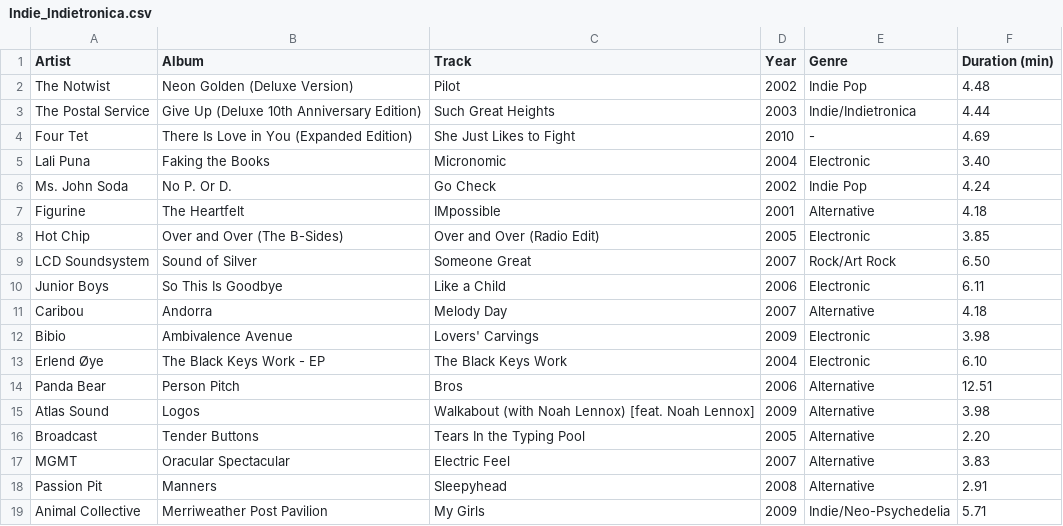
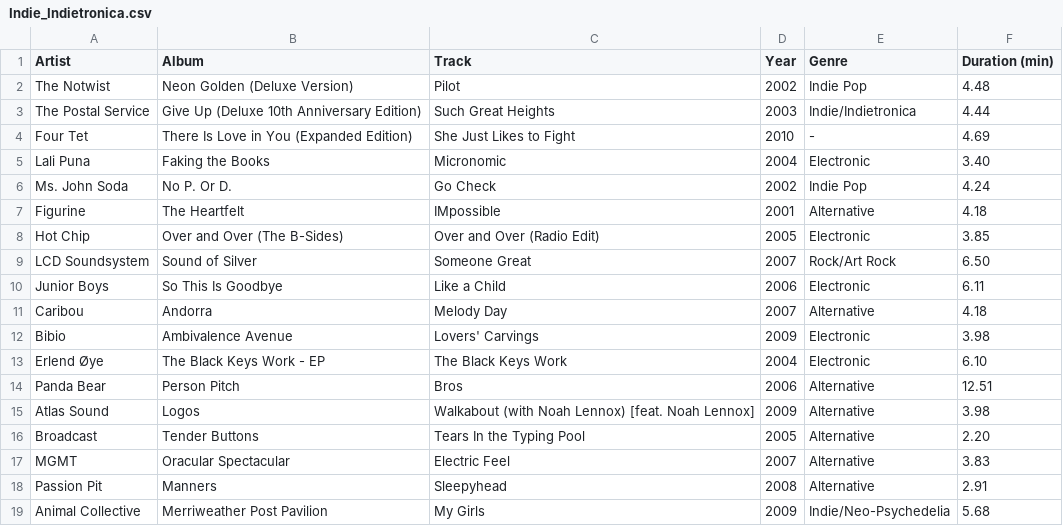
Before and after one commit to ceth-x86/beatmap-clojure, a CSV file: resources/catalog/playlists/Indie_Indietronica.csv, drawn as a sheet.

Commit message:
Update playlists with revised descriptions and release dates
- Updated descriptions for several playlists in `playlists_apple_music.csv` to enhance clarity and engagement.
- Adjusted release dates for playlists in `playlists_personal.csv` and `playlists/Punk_Classic_Punk.csv` to ensure accuracy.
- Made minor adjustments to track durations in `playlists/Indie_Indietronica.csv` for consistency.

```diff
--- a/resources/catalog/playlists/Indie_Indietronica.csv
+++ b/resources/catalog/playlists/Indie_Indietronica.csv
@@ -18,2 +18,2 @@ MGMT,Oracular Spectacular,Electric Feel,2007,Alternative,3.83
 Passion Pit,Manners,Sleepyhead,2008,Alternative,2.91
-Animal Collective,Merriweather Post Pavilion,My Girls,2009,Indie/Neo-Psychedelia,5.71
+Animal Collective,Merriweather Post Pavilion,My Girls,2009,Indie/Neo-Psychedelia,5.68
```
Also changed, not shown: resources/catalog/playlists/Punk_Classic_Punk.csv, resources/catalog/playlists_apple_music.csv, 1 other file.
